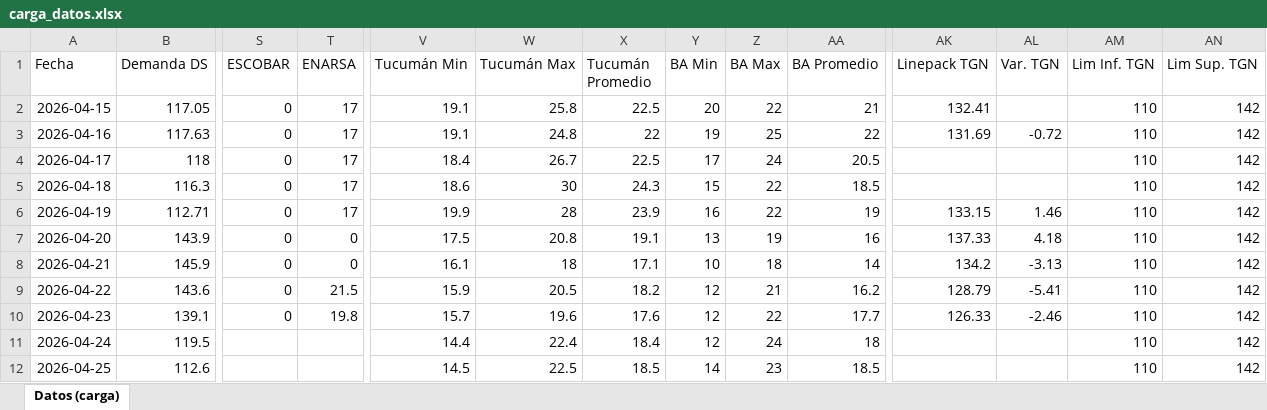
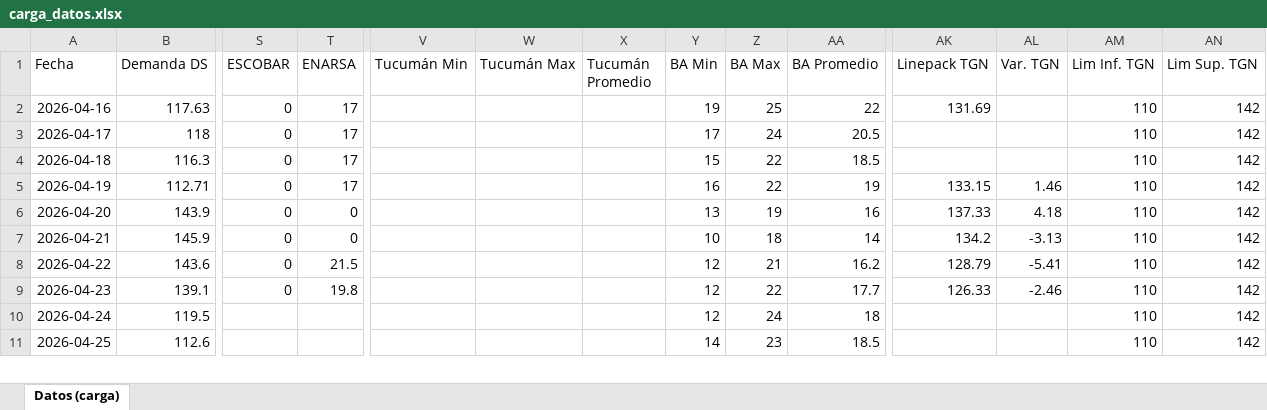
Before and after one commit to mpodeley/estado-del-sistema, an Excel workbook: data/carga_datos.xlsx, sheet Datos (carga), drawn as a sheet; only a part is shown, gaps mark what is left out; values as stored, in another font and other column widths than the file's, no borders; removed rows and columns are numbered as before the commit, all else as after; rows hold the shown columns only; the diff covers the shown part only; the diff names each change by its address in the sheet, - before the commit and + after, or states it on an @@ line.

```diff
--- a/data/carga_datos.xlsx (sheet Datos (carga))
+++ b/data/carga_datos.xlsx (sheet Datos (carga))
-row 2: 2026-04-15 | 117.05 | 0 | 17 | 19.1 | 25.8 | 22.5 | 20 | 22 | 21 | 132.41 |  | 110 | 142
-V2 (Tucumán Min): 19.1
+V2 (Tucumán Min): (empty)
-W2 (Tucumán Max): 24.8
+W2 (Tucumán Max): (empty)
-X2 (Tucumán Promedio): 22
+X2 (Tucumán Promedio): (empty)
-AL2 (Var. TGN): -0.72
+AL2 (Var. TGN): (empty)
-V3 (Tucumán Min): 18.4
+V3 (Tucumán Min): (empty)
-W3 (Tucumán Max): 26.7
+W3 (Tucumán Max): (empty)
-X3 (Tucumán Promedio): 22.5
+X3 (Tucumán Promedio): (empty)
-V4 (Tucumán Min): 18.6
+V4 (Tucumán Min): (empty)
-W4 (Tucumán Max): 30
+W4 (Tucumán Max): (empty)
-X4 (Tucumán Promedio): 24.3
+X4 (Tucumán Promedio): (empty)
-V5 (Tucumán Min): 19.9
+V5 (Tucumán Min): (empty)
-W5 (Tucumán Max): 28
+W5 (Tucumán Max): (empty)
-X5 (Tucumán Promedio): 23.9
+X5 (Tucumán Promedio): (empty)
-V6 (Tucumán Min): 17.5
+V6 (Tucumán Min): (empty)
-W6 (Tucumán Max): 20.8
+W6 (Tucumán Max): (empty)
-X6 (Tucumán Promedio): 19.1
+X6 (Tucumán Promedio): (empty)
-V7 (Tucumán Min): 16.1
+V7 (Tucumán Min): (empty)
-W7 (Tucumán Max): 18
+W7 (Tucumán Max): (empty)
-X7 (Tucumán Promedio): 17.1
+X7 (Tucumán Promedio): (empty)
-V8 (Tucumán Min): 15.9
+V8 (Tucumán Min): (empty)
-W8 (Tucumán Max): 20.5
+W8 (Tucumán Max): (empty)
-X8 (Tucumán Promedio): 18.2
+X8 (Tucumán Promedio): (empty)
-V9 (Tucumán Min): 15.7
+V9 (Tucumán Min): (empty)
-W9 (Tucumán Max): 19.6
+W9 (Tucumán Max): (empty)
-X9 (Tucumán Promedio): 17.6
+X9 (Tucumán Promedio): (empty)
-V10 (Tucumán Min): 14.4
+V10 (Tucumán Min): (empty)
-W10 (Tucumán Max): 22.4
+W10 (Tucumán Max): (empty)
-X10 (Tucumán Promedio): 18.4
+X10 (Tucumán Promedio): (empty)
-V11 (Tucumán Min): 14.5
+V11 (Tucumán Min): (empty)
-W11 (Tucumán Max): 22.5
+W11 (Tucumán Max): (empty)
-X11 (Tucumán Promedio): 18.5
+X11 (Tucumán Promedio): (empty)
```
Also changed, not shown: 1 added row and 137 edited cells elsewhere in this sheet, 31 other files.
